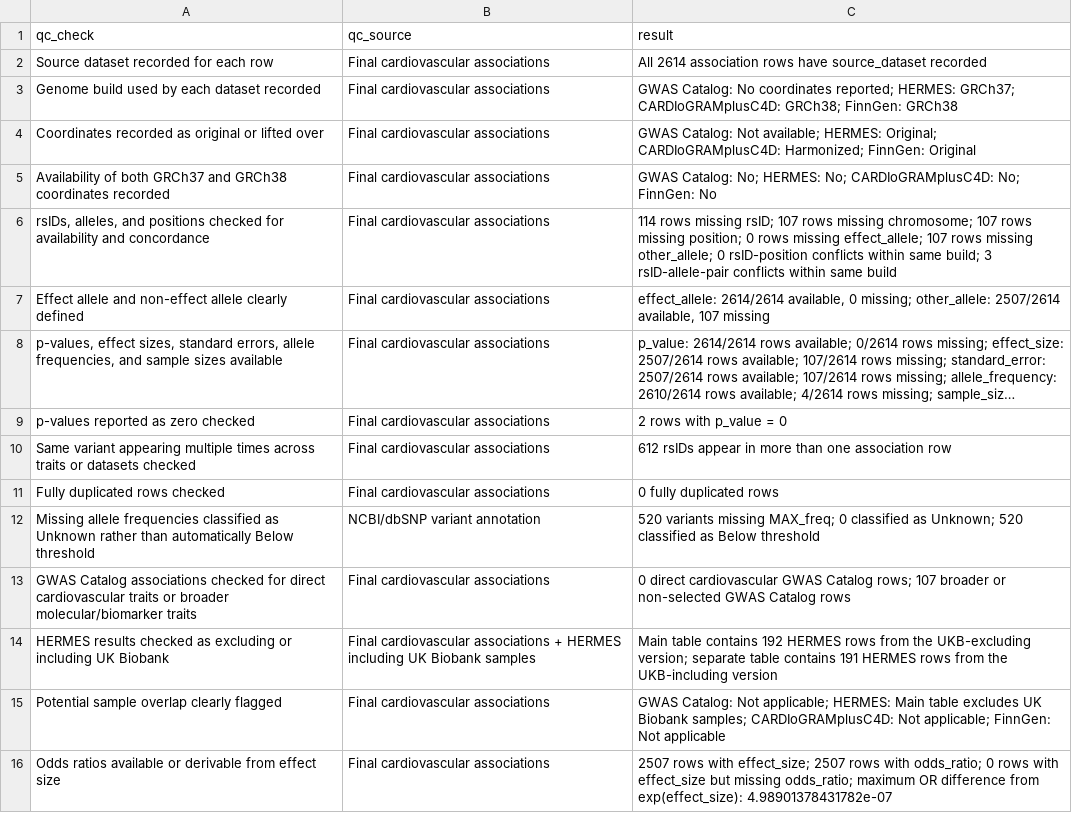
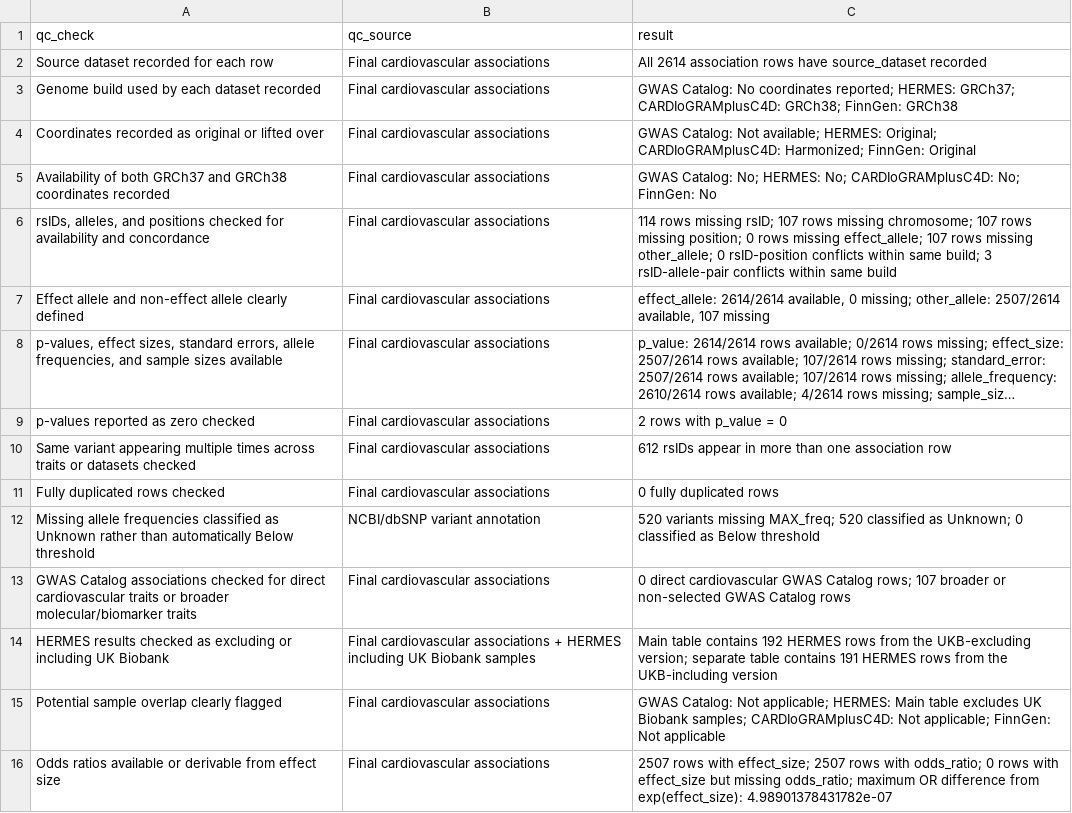
Before and after one commit to endrit-jakupi/Computational-Analysis-of-Macrophage-Gene-SNPs-across-Several-Cardiovascular-Datasets, a CSV file: data/final/qc_summary.csv (was data/final/pf4_qc_summary.csv), drawn as a sheet; long unchanged cells end in ….

```diff
--- a/data/final/pf4_qc_summary.csv
+++ b/data/final/qc_summary.csv
@@ -11,3 +11,3 @@ Same variant appearing multiple times across traits or datasets checked,Final ca
 Fully duplicated rows checked,Final cardiovascular associations,0 fully duplicated rows
-Missing allele frequencies classified as Unknown rather than automatically Below threshold,NCBI/dbSNP variant annotation,520 variants missing MAX_freq; 0 classified as Unknown; 520 classified as Below threshold
+Missing allele frequencies classified as Unknown rather than automatically Below threshold,NCBI/dbSNP variant annotation,520 variants missing MAX_freq; 520 classified as Unknown; 0 classified as Below threshold
 GWAS Catalog associations checked for direct cardiovascular traits or broader molecular/biomarker traits,Final cardiovascular associations,0 direct cardiovascular GWAS Catalog rows; 107 broader or non-selected GWAS Catalog rows
```
Also changed, not shown: 2 other files.
